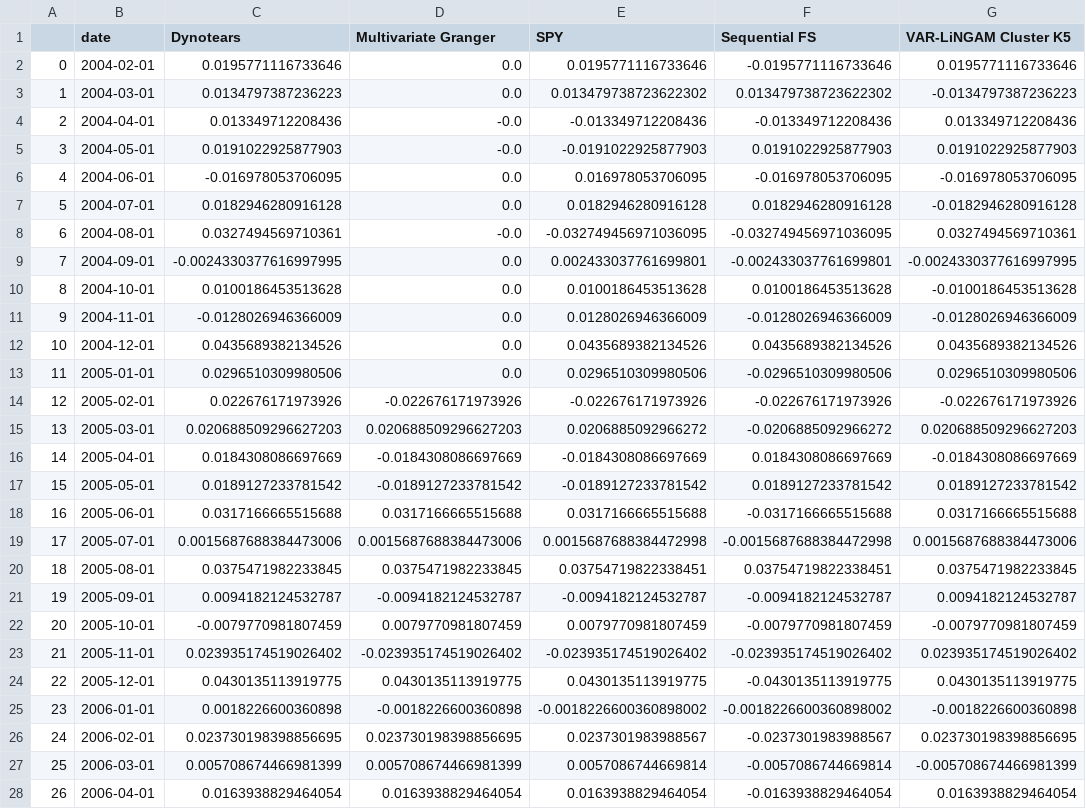
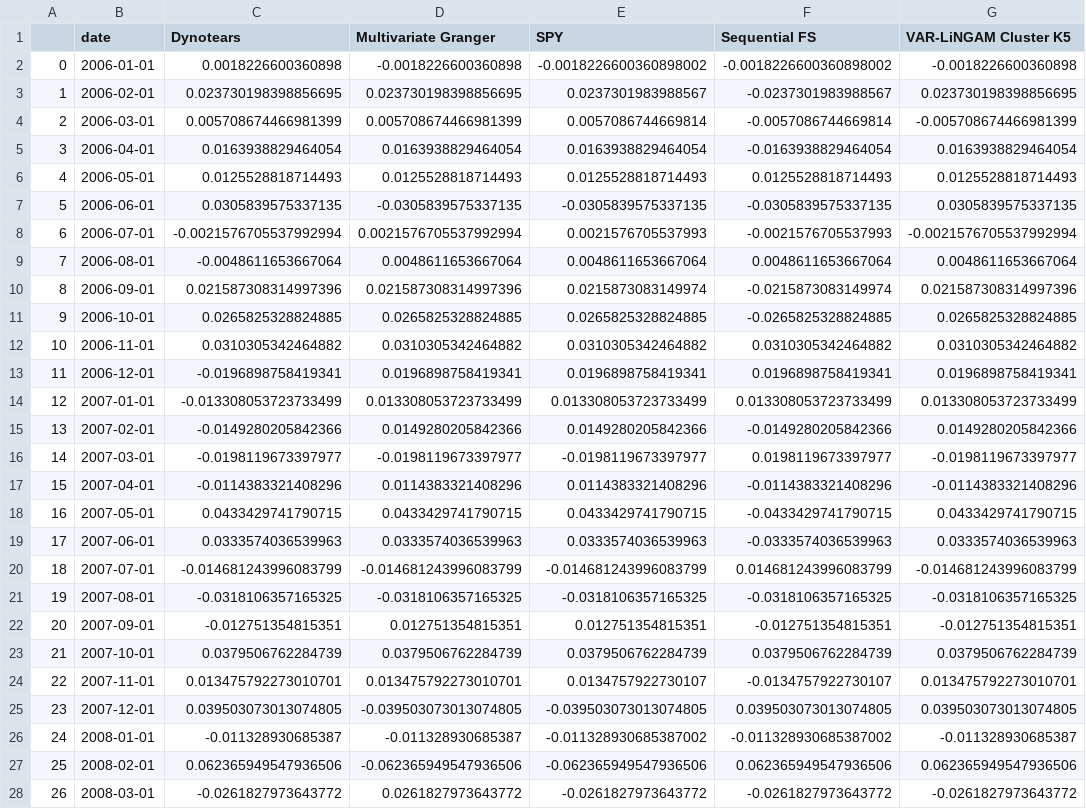
Before and after one commit to dcuoliveira/cml-fin, a CSV file: src/data/outputs/results/SPY_pnl.csv, drawn as a sheet; only a part is shown; the shorter side is filled out with more unchanged rows; removed rows and columns are numbered as before the commit, all else as after; the diff names each change by its address in the sheet, - before the commit and + after, or states it on an @@ line.

Commit message:
update results

```diff
--- a/src/data/outputs/results/SPY_pnl.csv
+++ b/src/data/outputs/results/SPY_pnl.csv
-row 2: 0 | 2004-02-01 | 0.0195771116733646 | 0.0 | 0.0195771116733646 | -0.0195771116733646 | 0.0195771116733646
-row 3: 1 | 2004-03-01 | 0.0134797387236223 | 0.0 | 0.013479738723622302 | 0.013479738723622302 | -0.0134797387236223
-row 4: 2 | 2004-04-01 | 0.013349712208436 | -0.0 | -0.013349712208436 | -0.013349712208436 | 0.013349712208436
-row 5: 3 | 2004-05-01 | 0.0191022925877903 | -0.0 | -0.0191022925877903 | 0.0191022925877903 | 0.0191022925877903
-row 6: 4 | 2004-06-01 | -0.016978053706095 | 0.0 | 0.016978053706095 | -0.016978053706095 | -0.016978053706095
-row 7: 5 | 2004-07-01 | 0.0182946280916128 | 0.0 | 0.0182946280916128 | 0.0182946280916128 | -0.0182946280916128
-row 8: 6 | 2004-08-01 | 0.0327494569710361 | -0.0 | -0.032749456971036095 | -0.032749456971036095 | 0.0327494569710361
-row 9: 7 | 2004-09-01 | -0.0024330377616997995 | 0.0 | 0.002433037761699801 | -0.002433037761699801 | -0.0024330377616997995
-row 10: 8 | 2004-10-01 | 0.0100186453513628 | 0.0 | 0.0100186453513628 | 0.0100186453513628 | -0.0100186453513628
-row 11: 9 | 2004-11-01 | -0.0128026946366009 | 0.0 | 0.0128026946366009 | -0.0128026946366009 | -0.0128026946366009
-row 12: 10 | 2004-12-01 | 0.0435689382134526 | 0.0 | 0.0435689382134526 | 0.0435689382134526 | 0.0435689382134526
-row 13: 11 | 2005-01-01 | 0.0296510309980506 | 0.0 | 0.0296510309980506 | -0.0296510309980506 | 0.0296510309980506
-row 14: 12 | 2005-02-01 | 0.022676171973926 | -0.022676171973926 | -0.022676171973926 | -0.022676171973926 | -0.022676171973926
-row 15: 13 | 2005-03-01 | 0.020688509296627203 | 0.020688509296627203 | 0.0206885092966272 | -0.0206885092966272 | 0.020688509296627203
-row 16: 14 | 2005-04-01 | 0.0184308086697669 | -0.0184308086697669 | -0.0184308086697669 | 0.0184308086697669 | -0.0184308086697669
-row 17: 15 | 2005-05-01 | 0.0189127233781542 | -0.0189127233781542 | -0.0189127233781542 | 0.0189127233781542 | 0.0189127233781542
-row 18: 16 | 2005-06-01 | 0.0317166665515688 | 0.0317166665515688 | 0.0317166665515688 | -0.0317166665515688 | 0.0317166665515688
-row 19: 17 | 2005-07-01 | 0.0015687688384473006 | 0.0015687688384473006 | 0.0015687688384472998 | -0.0015687688384472998 | 0.0015687688384473006
-row 20: 18 | 2005-08-01 | 0.0375471982233845 | 0.0375471982233845 | 0.03754719822338451 | 0.03754719822338451 | 0.0375471982233845
-row 21: 19 | 2005-09-01 | 0.0094182124532787 | -0.0094182124532787 | -0.0094182124532787 | -0.0094182124532787 | 0.0094182124532787
-row 22: 20 | 2005-10-01 | -0.0079770981807459 | 0.0079770981807459 | 0.0079770981807459 | -0.0079770981807459 | -0.0079770981807459
-row 23: 21 | 2005-11-01 | 0.023935174519026402 | -0.023935174519026402 | -0.023935174519026402 | -0.023935174519026402 | 0.023935174519026402
-row 24: 22 | 2005-12-01 | 0.0430135113919775 | 0.0430135113919775 | 0.0430135113919775 | -0.0430135113919775 | 0.0430135113919775
@@ column A renumbered from row 2 down @@
```
Also changed, not shown: 12 other files.
